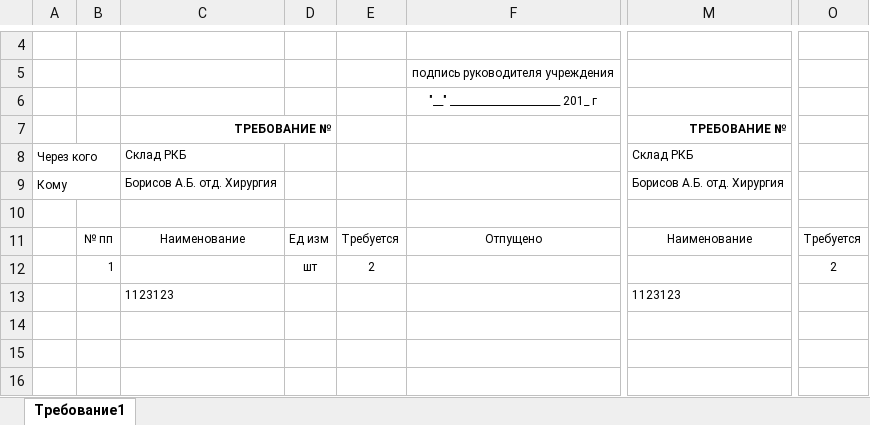
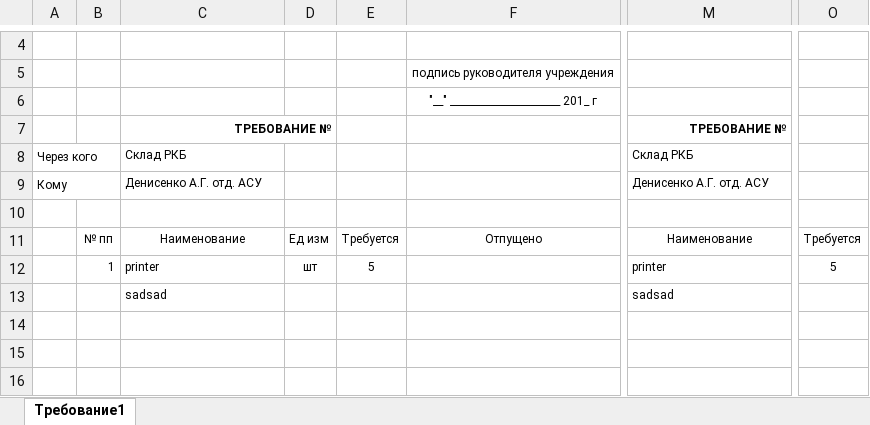
Before and after one commit to LaPesadilla-rus/test_sklad, an Excel workbook: backend/docs/test100_T.xlsx, sheet Требование1, drawn as a sheet; only a part is shown, gaps mark what is left out; values as stored, in another font and other column widths than the file's, no borders; removed rows and columns are numbered as before the commit, all else as after; rows hold the shown columns only; the diff names each change by its address in the sheet, - before the commit and + after, or states it on an @@ line.

```diff
--- a/backend/docs/test100_T.xlsx (sheet Требование1)
+++ b/backend/docs/test100_T.xlsx (sheet Требование1)
-C9: Борисов А.Б. отд. Хирургия
+C9: Денисенко А.Г. отд. АСУ
-M9: Борисов А.Б. отд. Хирургия
+M9: Денисенко А.Г. отд. АСУ
-C12: (empty)
+C12: printer
-E12: 2
+E12: 5
-M12: (empty)
+M12: printer
-O12: 2
+O12: 5
-row 13:  |  | 1123123 |  |  |  | 1123123
+row 13:  |  | sadsad |  |  |  | sadsad
```
Also changed, not shown: backend/docs/test10.xlsx, backend/docs/test31.xlsx, 4 other files.
